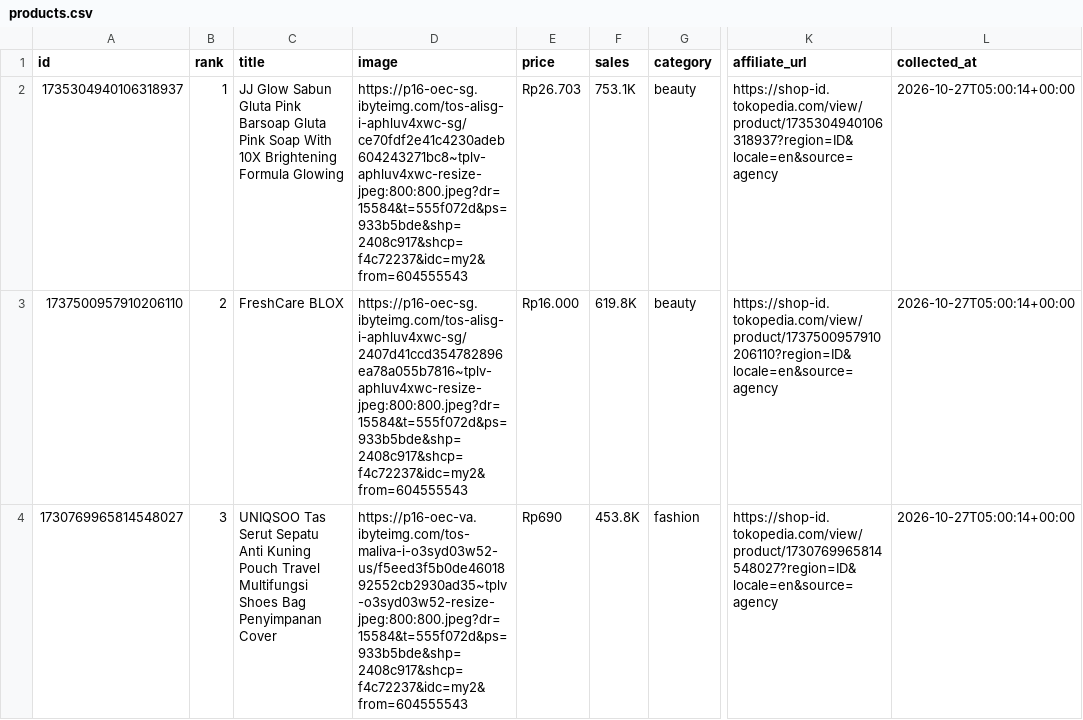
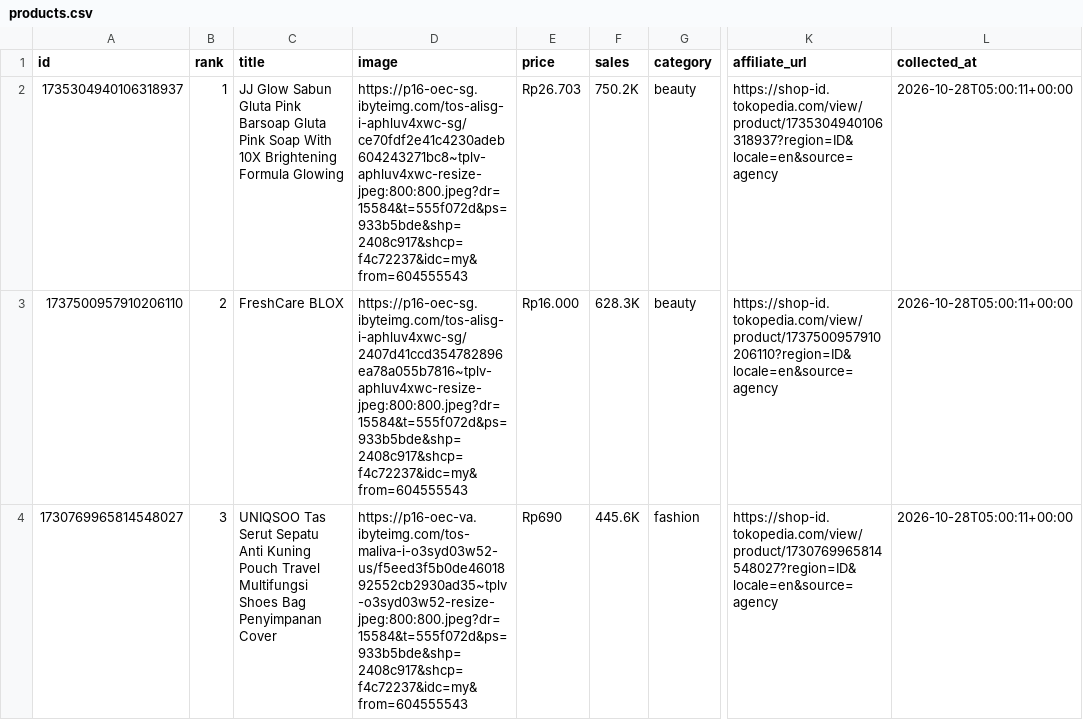
Before and after one commit to junuee-ctrl/lagitren, a CSV file: collector/products.csv, drawn as a sheet; only a part is shown, gaps mark what is left out; the diff covers the shown part only; the diff names each change by its address in the sheet, - before the commit and + after, or states it on an @@ line.

Commit message:
produk: perbarui daftar dari panel afiliasi (otomatis)

```diff
--- a/collector/products.csv
+++ b/collector/products.csv
-D2 (image): https://p16-oec-sg.ibyteimg.com/tos-alisg-i-aphluv4xwc-sg/ce70fdf2e41c4230adeb604243271bc8~tplv-aphluv4xwc-resize-jpeg:800:800.jpeg?dr=15584&t=555f072d&ps=933b5bde&shp=2408c917&shcp=f4c72237&idc=my2&from=604555543
+D2 (image): https://p16-oec-sg.ibyteimg.com/tos-alisg-i-aphluv4xwc-sg/ce70fdf2e41c4230adeb604243271bc8~tplv-aphluv4xwc-resize-jpeg:800:800.jpeg?dr=15584&t=555f072d&ps=933b5bde&shp=2408c917&shcp=f4c72237&idc=my&from=604555543
-F2 (sales): 753.1K
+F2 (sales): 750.2K
-L2:L4 (collected_at): 2026-10-27T05:00:14+00:00
+L2:L4 (collected_at): 2026-10-28T05:00:11+00:00
-D3 (image): https://p16-oec-sg.ibyteimg.com/tos-alisg-i-aphluv4xwc-sg/2407d41ccd354782896ea78a055b7816~tplv-aphluv4xwc-resize-jpeg:800:800.jpeg?dr=15584&t=555f072d&ps=933b5bde&shp=2408c917&shcp=f4c72237&idc=my2&from=604555543
+D3 (image): https://p16-oec-sg.ibyteimg.com/tos-alisg-i-aphluv4xwc-sg/2407d41ccd354782896ea78a055b7816~tplv-aphluv4xwc-resize-jpeg:800:800.jpeg?dr=15584&t=555f072d&ps=933b5bde&shp=2408c917&shcp=f4c72237&idc=my&from=604555543
-F3 (sales): 619.8K
+F3 (sales): 628.3K
-D4 (image): https://p16-oec-va.ibyteimg.com/tos-maliva-i-o3syd03w52-us/f5eed3f5b0de4601892552cb2930ad35~tplv-o3syd03w52-resize-jpeg:800:800.jpeg?dr=15584&t=555f072d&ps=933b5bde&shp=2408c917&shcp=f4c72237&idc=my2&from=604555543
+D4 (image): https://p16-oec-va.ibyteimg.com/tos-maliva-i-o3syd03w52-us/f5eed3f5b0de4601892552cb2930ad35~tplv-o3syd03w52-resize-jpeg:800:800.jpeg?dr=15584&t=555f072d&ps=933b5bde&shp=2408c917&shcp=f4c72237&idc=my&from=604555543
-F4 (sales): 453.8K
+F4 (sales): 445.6K
```
Also changed, not shown: 2 added rows, 2 removed rows and 59 edited cells elsewhere in this file.
